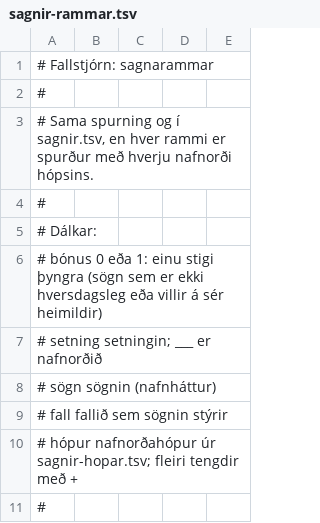
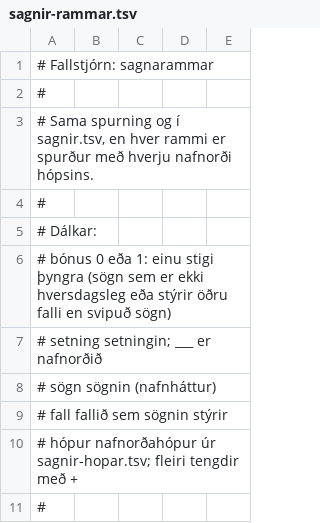
Before and after one commit to eliaseythorsson/fallaskoli, a TSV file: content/fallstjorn/sagnir-rammar.tsv, drawn as a sheet; only a part is shown.

```diff
--- a/content/fallstjorn/sagnir-rammar.tsv
+++ b/content/fallstjorn/sagnir-rammar.tsv
@@ -5,3 +5,3 @@
 # Dálkar:
-#   bónus    0 eða 1: einu stigi þyngra (sögn sem er ekki hversdagsleg eða villir á sér heimildir)
+#   bónus    0 eða 1: einu stigi þyngra (sögn sem er ekki hversdagsleg eða stýrir öðru falli en svipuð sögn)
 #   setning  setningin; ___ er nafnorðið
```
Also changed, not shown: content/fornofn/afturbeygt-eign.tsv, content/fornofn/afturbeygt-frumlog.tsv, 6 other files.
